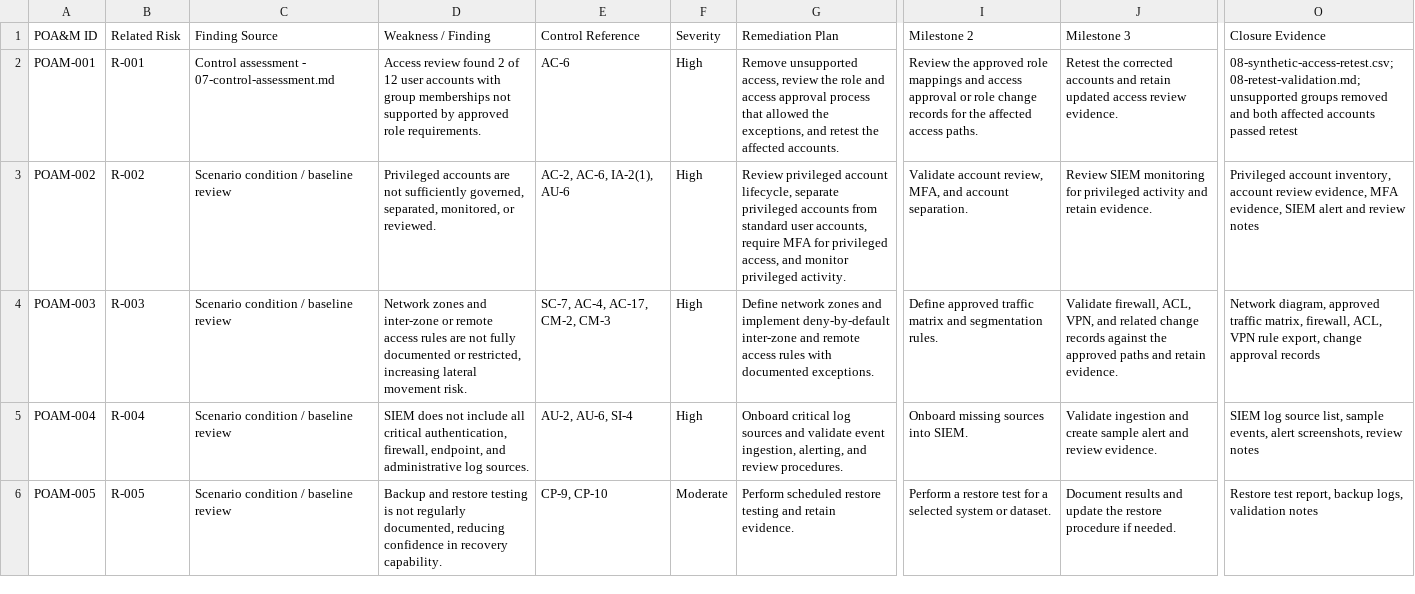
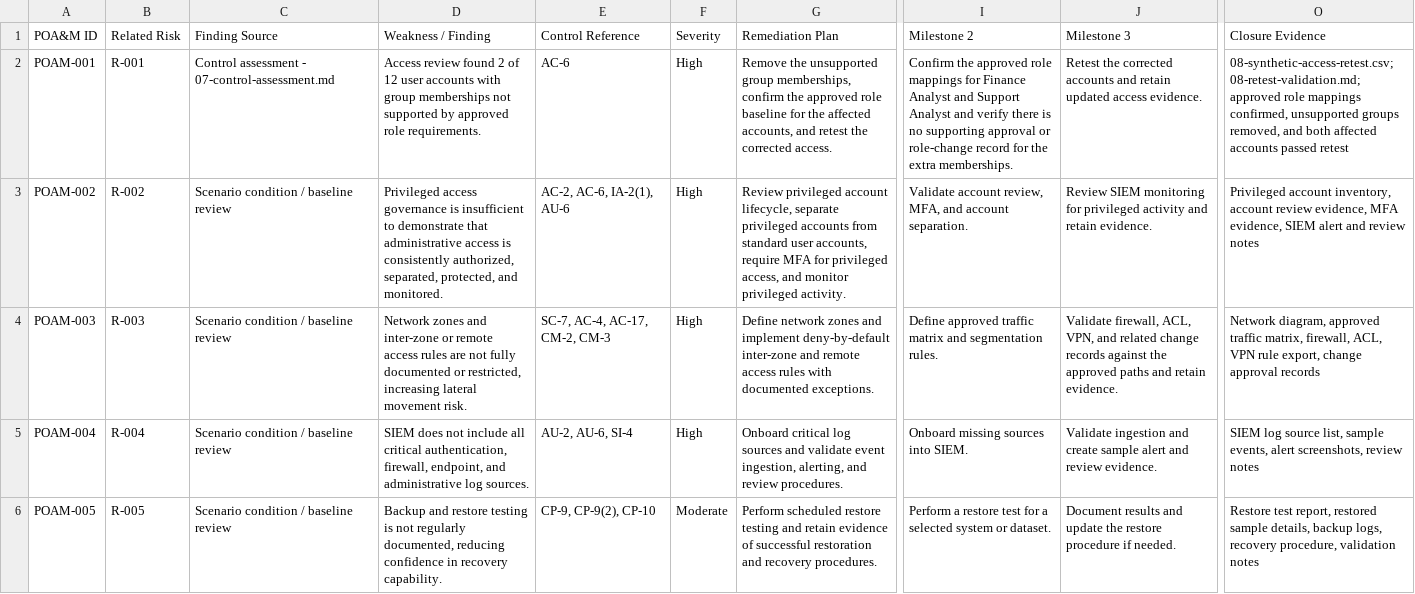
Before and after one commit to mcoza/Federal-Zero-Trust-GRC-Portfolio, a CSV file: artifacts/04-poam-remediation-tracker.csv, drawn as a sheet; only a part is shown, gaps mark what is left out; the diff names each change by its address in the sheet, - before the commit and + after, or states it on an @@ line.

Commit message:
Align POAM closure scope and restore control references

```diff
--- a/artifacts/04-poam-remediation-tracker.csv
+++ b/artifacts/04-poam-remediation-tracker.csv
-G2 (Remediation Plan): Remove unsupported access, review the role and access approval process that allowed the exceptions, and retest the affected accounts.
+G2 (Remediation Plan): Remove the unsupported group memberships, confirm the approved role baseline for the affected accounts, and retest the corrected access.
-I2 (Milestone 2): Review the approved role mappings and access approval or role change records for the affected access paths.
+I2 (Milestone 2): Confirm the approved role mappings for Finance Analyst and Support Analyst and verify there is no supporting approval or role-change record for the extra memberships.
-J2 (Milestone 3): …updated access review evidence.
+J2 (Milestone 3): …updated access evidence.
-O2 (Closure Evidence): 08-synthetic-access-retest.csv; 08-retest-validation.md; unsupported groups removed and both…
+O2 (Closure Evidence): 08-synthetic-access-retest.csv; 08-retest-validation.md; approved role mappings confirmed, unsupported groups removed, and both…
-D3 (Weakness / Finding): Privileged accounts are not sufficiently governed, separated, monitored, or reviewed.
+D3 (Weakness / Finding): Privileged access governance is insufficient to demonstrate that administrative access is consistently authorized, separated, protected, and monitored.
-E6 (Control Reference): CP-9, CP-10
+E6 (Control Reference): CP-9, CP-9(2), CP-10
-G6 (Remediation Plan): …and retain evidence.
+G6 (Remediation Plan): …and retain evidence of successful restoration and recovery procedures.
-O6 (Closure Evidence): …test report, backup logs, validation notes
+O6 (Closure Evidence): …test report, restored sample details, backup logs, recovery procedure, validation notes
```
